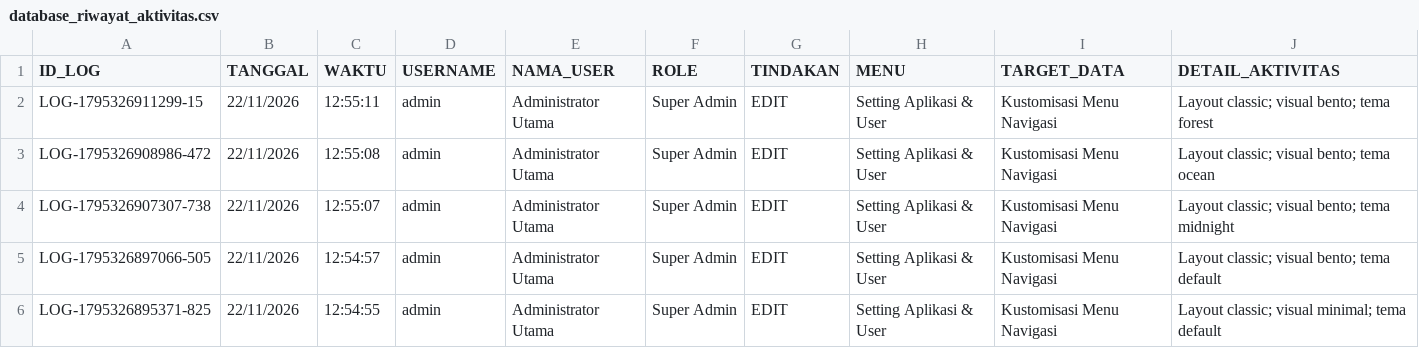
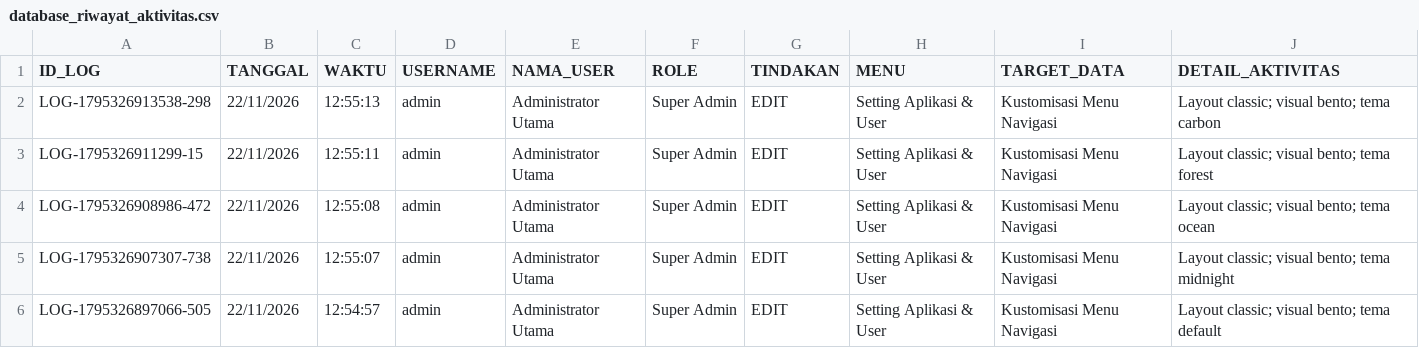
Before and after one commit to ilyasajha5-cpu/LIKEBillingProTeknisi, a CSV file: database_riwayat_aktivitas.csv, drawn as a sheet; only a part is shown; the shorter side is filled out with more unchanged rows.

Commit message:
Fast-Sync database_riwayat_aktivitas.csv

```diff
--- a/database_riwayat_aktivitas.csv
+++ b/database_riwayat_aktivitas.csv
@@ -1,2 +1,3 @@
 ID_LOG,TANGGAL,WAKTU,USERNAME,NAMA_USER,ROLE,TINDAKAN,MENU,TARGET_DATA,DETAIL_AKTIVITAS
+"LOG-1795326913538-298","22/11/2026","12:55:13","admin","Administrator Utama","Super Admin","EDIT","Setting Aplikasi & User","Kustomisasi Menu Navigasi","Layout classic; visual bento; tema carbon"
 "LOG-1795326911299-15","22/11/2026","12:55:11","admin","Administrator Utama","Super Admin","EDIT","Setting Aplikasi & User","Kustomisasi Menu Navigasi","Layout classic; visual bento; tema forest"
```
